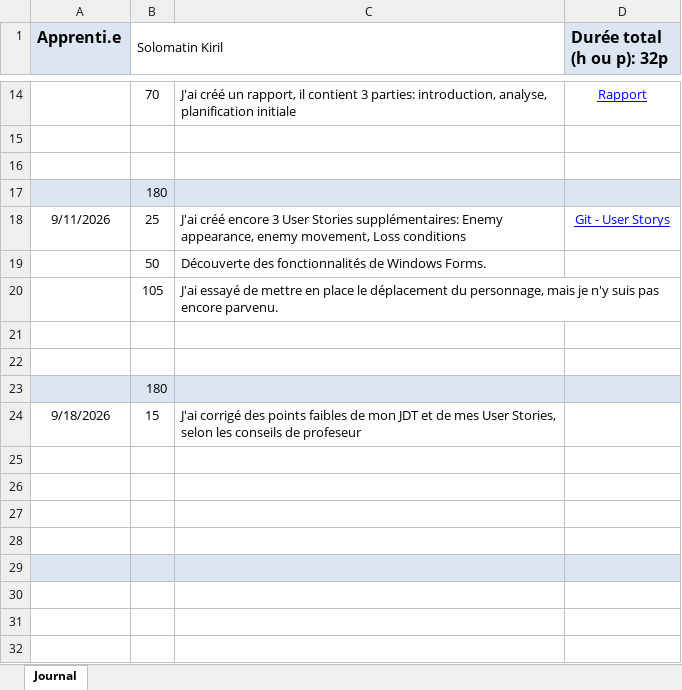
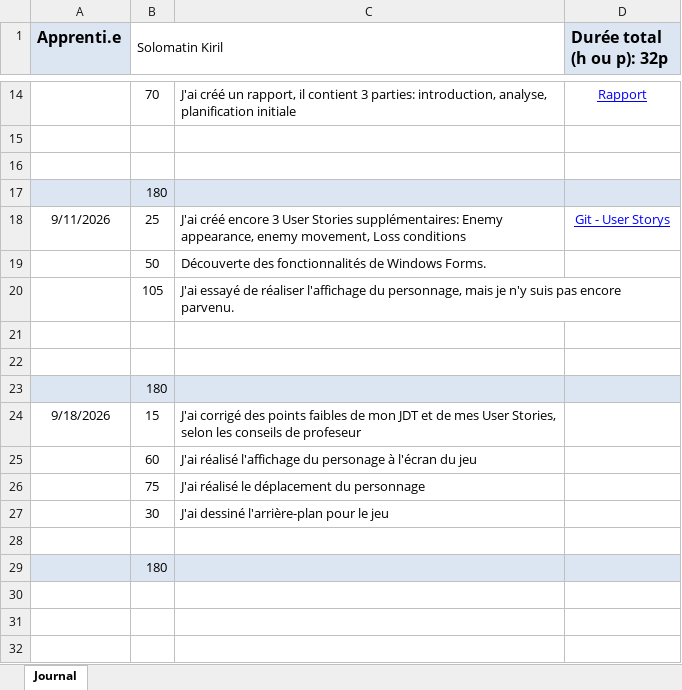
Before and after one commit to KirSolomatin/Shoot-em-UP-game, an Excel workbook: doc/jdt.xlsx, sheet Journal, drawn as a sheet; only a part is shown, gaps mark what is left out; values as stored, in another font and other column widths than the file's, no borders; removed rows and columns are numbered as before the commit, all else as after; the diff names each change by its address in the sheet, - before the commit and + after, or states it on an @@ line.

Commit message:
doc(jdt): mise à jour jdt

```diff
--- a/doc/jdt.xlsx (sheet Journal)
+++ b/doc/jdt.xlsx (sheet Journal)
-C20: …essayé de mettre en place le déplacement du personnage,…
+C20: …essayé de réaliser l'affichage du personnage,…
+row 25:  | 60 | J'ai réalisé l'affichage du personage à l'écran du jeu
+row 26:  | 75 | J'ai réalisé le déplacement du personnage
+row 27:  | 30 | J'ai dessiné l'arrière-plan pour le jeu
-A29:D29 fill: none
+A29:D29 fill: #DCE6F2
-B29 (Solomatin Kiril): (empty)
+B29 (Solomatin Kiril): 180
-row 27: (empty)
-row 28: (empty)
-row 29: (empty)
```
